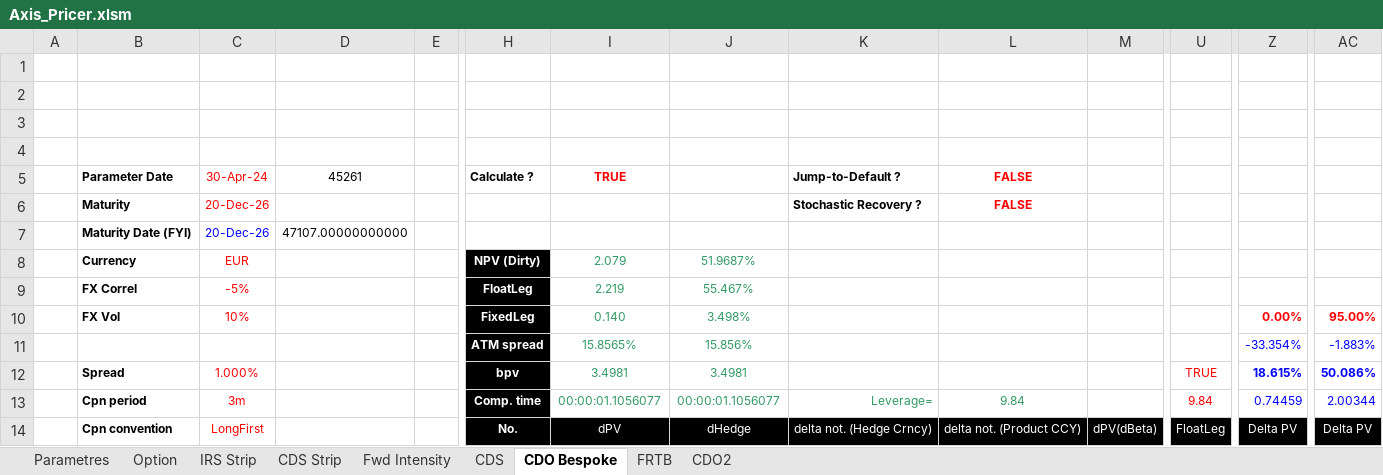
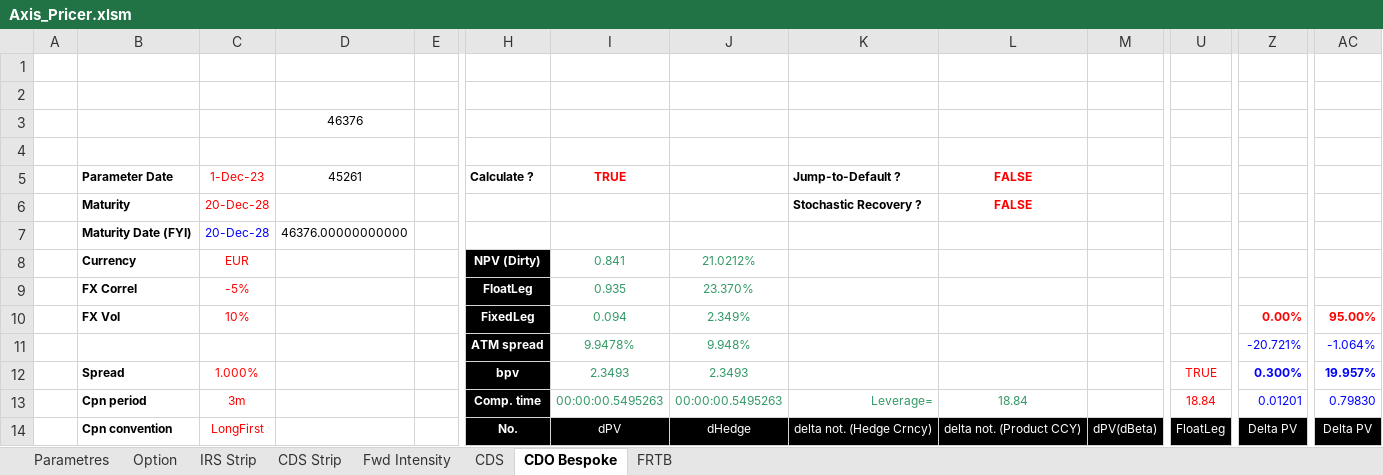
Before and after one commit to mbaAxis/Valo, an Excel workbook: common/Axis_Pricer.xlsm, sheet CDO Bespoke, drawn as a sheet; only a part is shown, gaps mark what is left out; values as stored, in another font and other column widths than the file's, no borders; charts and pictures not drawn; removed rows and columns are numbered as before the commit, all else as after; rows hold the shown columns only; the diff covers the shown part only; the diff names each change by its address in the sheet, - before the commit and + after, or states it on an @@ line.

```diff
--- a/common/Axis_Pricer.xlsm (sheet CDO Bespoke)
+++ b/common/Axis_Pricer.xlsm (sheet CDO Bespoke)
@@ sheet tab hidden: CDO2 @@
+row 3:  |  |  | 46376
-row 4: (empty)
-C5: 30-Apr-24
+C5: 1-Dec-23
-C6:C7: 20-Dec-26
+C6:C7: 20-Dec-28
-D7: 47107.00000000000
+D7: 46376.00000000000
-I8: 2.079
+I8: 0.841
-J8: 51.9687%
+J8: 21.0212%
-I9: 2.219
+I9: 0.935
-J9: 55.467%
+J9: 23.370%
-I10: 0.140
+I10: 0.094
-J10: 3.498%
+J10: 2.349%
-I11: 15.8565%
+I11: 9.9478%
-J11: 15.856%
+J11: 9.948%
-Z11: -33.354%
+Z11: -20.721%
-AC11: -1.883%
+AC11: -1.064%
-I12: 3.4981
+I12: 2.3493
-J12: 3.4981
+J12: 2.3493
-Z12: 18.615%
+Z12: 0.300%
-AC12: 50.086%
+AC12: 19.957%
-I13: 00:00:01.1056077
+I13: 00:00:00.5495263
-J13: 00:00:01.1056077
+J13: 00:00:00.5495263
-L13: 9.84
+L13: 18.84
-U13: 9.84
+U13: 18.84
-Z13: 0.74459
+Z13: 0.01201
-AC13: 2.00344
+AC13: 0.79830
```
Also changed, not shown: 5 added rows, 5 removed rows and 1348 edited cells elsewhere in this sheet, sheet FRTB, sheet CDS Strip, sheet CDS, 2 other files.
